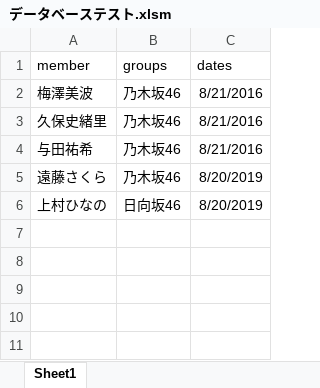
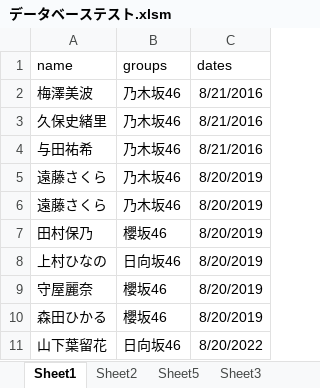
Before and after one commit to nogizakapython/ExcelVBA, an Excel workbook: データベーステスト.xlsm, sheet Sheet1, drawn as a sheet; values as stored, in another font and other column widths than the file's, no borders; the diff names each change by its address in the sheet, - before the commit and + after, or states it on an @@ line.

```diff
--- a/データベーステスト.xlsm (sheet Sheet1)
+++ b/データベーステスト.xlsm (sheet Sheet1)
+sheet tab: Sheet2
+sheet tab: Sheet5
+sheet tab: Sheet3
-A1: member
+A1: name
+row 6: 遠藤さくら | 乃木坂46 | 8/20/2019
+row 7: 田村保乃 | 櫻坂46 | 8/20/2019
+row 9: 守屋麗奈 | 櫻坂46 | 8/20/2019
+row 10: 森田ひかる | 櫻坂46 | 8/20/2019
+row 11: 山下葉留花 | 日向坂46 | 8/20/2022
```
Also changed, not shown: other sheet tabs.
